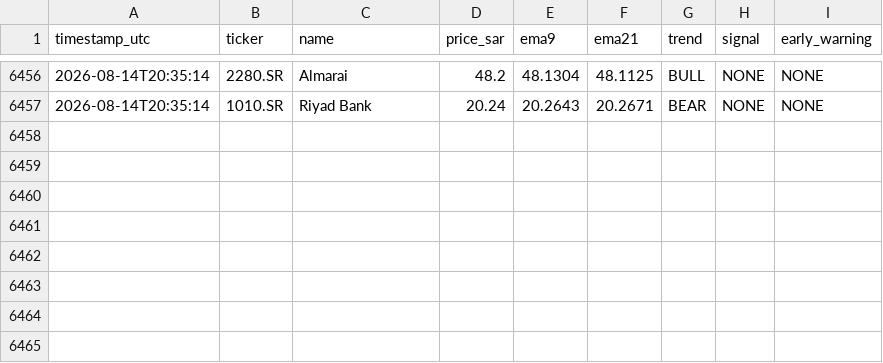
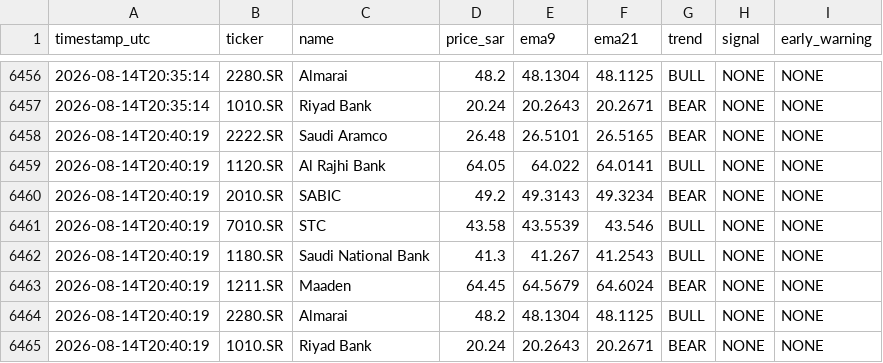
Before and after one commit to dawajund-1/intraday-sar-tracker, a CSV file: data-sa/signals_log.csv, drawn as a sheet; only a part is shown, gaps mark what is left out; the diff names each change by its address in the sheet, - before the commit and + after, or states it on an @@ line.

```diff
--- a/data-sa/signals_log.csv
+++ b/data-sa/signals_log.csv
+row 6458: 2026-08-14T20:40:19 | 2222.SR | Saudi Aramco | 26.48 | 26.5101 | 26.5165 | BEAR | NONE | NONE
+row 6459: 2026-08-14T20:40:19 | 1120.SR | Al Rajhi Bank | 64.05 | 64.022 | 64.0141 | BULL | NONE | NONE
+row 6460: 2026-08-14T20:40:19 | 2010.SR | SABIC | 49.2 | 49.3143 | 49.3234 | BEAR | NONE | NONE
+row 6461: 2026-08-14T20:40:19 | 7010.SR | STC | 43.58 | 43.5539 | 43.546 | BULL | NONE | NONE
+row 6462: 2026-08-14T20:40:19 | 1180.SR | Saudi National Bank | 41.3 | 41.267 | 41.2543 | BULL | NONE | NONE
+row 6463: 2026-08-14T20:40:19 | 1211.SR | Maaden | 64.45 | 64.5679 | 64.6024 | BEAR | NONE | NONE
+row 6464: 2026-08-14T20:40:19 | 2280.SR | Almarai | 48.2 | 48.1304 | 48.1125 | BULL | NONE | NONE
+row 6465: 2026-08-14T20:40:19 | 1010.SR | Riyad Bank | 20.24 | 20.2643 | 20.2671 | BEAR | NONE | NONE
```
Also changed, not shown: 1 other file.
